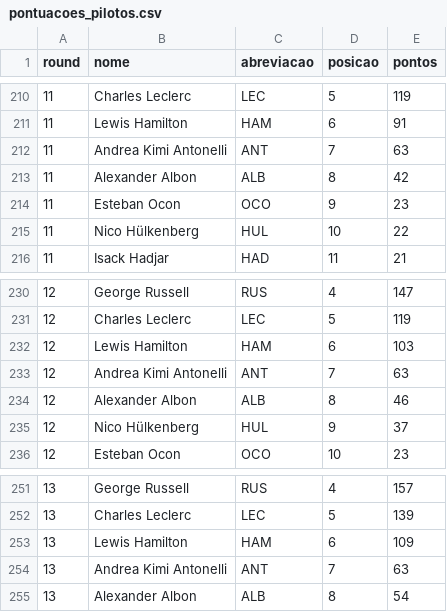
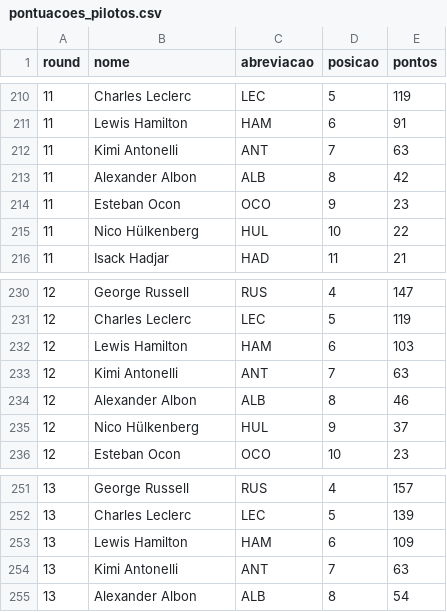
Before and after one commit to Gustavo-Rodrigues1/web_scraping_f1_python, a CSV file: web-scraping-f1-python-csv/data/pontuacoes_pilotos.csv, drawn as a sheet; only a part is shown, gaps mark what is left out; the diff covers the shown part only.

```diff
--- a/web-scraping-f1-python-csv/data/pontuacoes_pilotos.csv
+++ b/web-scraping-f1-python-csv/data/pontuacoes_pilotos.csv
@@ -211,3 +211,3 @@ round,nome,abreviacao,posicao,pontos
 11,Lewis Hamilton,HAM,6,91
-11,Andrea Kimi Antonelli,ANT,7,63
+11,Kimi Antonelli,ANT,7,63
 11,Alexander Albon,ALB,8,42
@@ -232,3 +232,3 @@ round,nome,abreviacao,posicao,pontos
 12,Lewis Hamilton,HAM,6,103
-12,Andrea Kimi Antonelli,ANT,7,63
+12,Kimi Antonelli,ANT,7,63
 12,Alexander Albon,ALB,8,46
@@ -253,3 +253,3 @@ round,nome,abreviacao,posicao,pontos
 13,Lewis Hamilton,HAM,6,109
-13,Andrea Kimi Antonelli,ANT,7,63
+13,Kimi Antonelli,ANT,7,63
 13,Alexander Albon,ALB,8,54
```
Also changed, not shown: 10 edited cells elsewhere in this file, web-scraping-f1-python-csv/data/pontuacoes_equipes.csv, 5 other files.
